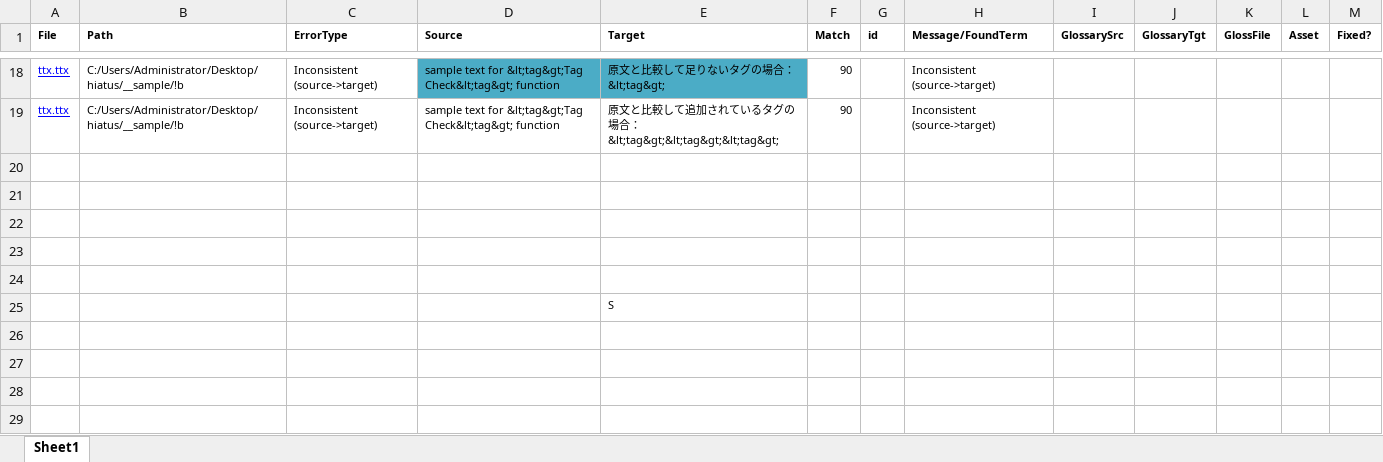
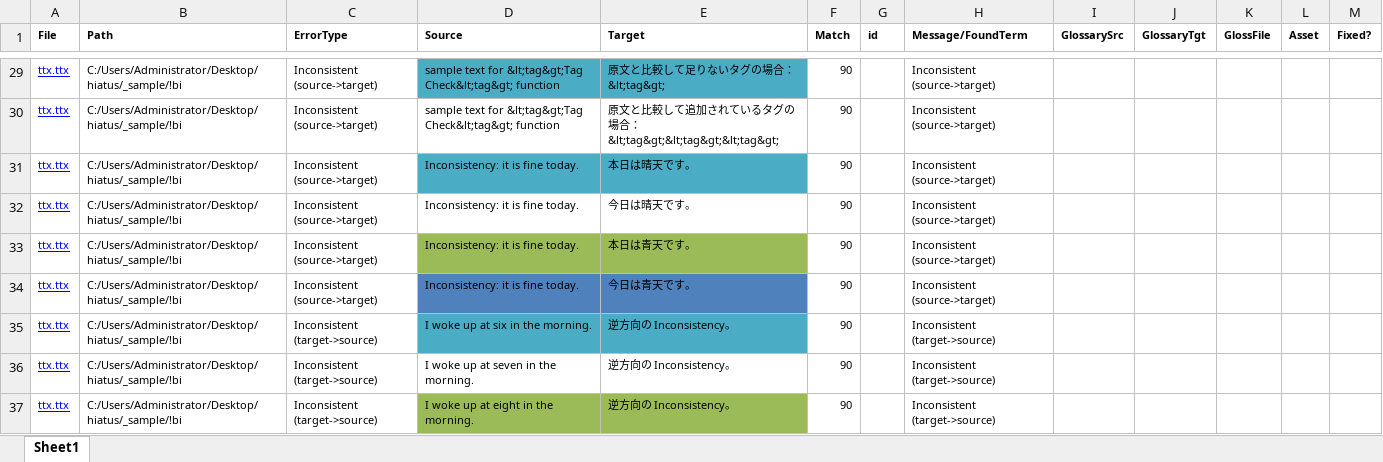
Before and after one commit to ahanba/hiatus, an Excel workbook: !Sample_files/report/120801_report.xlsx, sheet Sheet1, drawn as a sheet; only a part is shown, gaps mark what is left out; values as stored, in another font and other column widths than the file's, no borders; removed rows and columns are numbered as before the commit, all else as after; the diff covers the shown part only; the diff names each change by its address in the sheet, - before the commit and + after, or states it on an @@ line.

```diff
--- a/!Sample_files/report/120801_report.xlsx (sheet Sheet1)
+++ b/!Sample_files/report/120801_report.xlsx (sheet Sheet1)
-B29:B30 (Path): C:/Users/Administrator/Desktop/hiatus/__sample/!b
+B29:B30 (Path): C:/Users/Administrator/Desktop/hiatus/_sample/!bi
-row 31: (empty)
+row 31: ttx.ttx | C:/Users/Administrator/Desktop/hiatus/_sample/!bi | Inconsistent (source->target) | Inconsistency: it is fine today. | 本日は晴天です。 | 90 |  | Inconsistent (source->target)
-D31:E31 fill: none
+D31:E31 fill: #4BACC6
-row 32: (empty)
+row 32: ttx.ttx | C:/Users/Administrator/Desktop/hiatus/_sample/!bi | Inconsistent (source->target) | Inconsistency: it is fine today. | 今日は晴天です。 | 90 |  | Inconsistent (source->target)
-row 33: (empty)
+row 33: ttx.ttx | C:/Users/Administrator/Desktop/hiatus/_sample/!bi | Inconsistent (source->target) | Inconsistency: it is fine today. | 本日は青天です。 | 90 |  | Inconsistent (source->target)
-D33:E33 fill: none
+D33:E33 fill: #9BBB59
-row 34: (empty)
+row 34: ttx.ttx | C:/Users/Administrator/Desktop/hiatus/_sample/!bi | Inconsistent (source->target) | Inconsistency: it is fine today. | 今日は青天です。 | 90 |  | Inconsistent (source->target)
-D34:E34 fill: none
+D34:E34 fill: #4F81BD
-row 35: (empty)
+row 35: ttx.ttx | C:/Users/Administrator/Desktop/hiatus/_sample/!bi | Inconsistent (target->source) | I woke up at six in the morning. | 逆方向の Inconsistency。 | 90 |  | Inconsistent (target->source)
-D35:E35 fill: none
+D35:E35 fill: #4BACC6
-row 25:  |  |  |  | S
+row 36: ttx.ttx | C:/Users/Administrator/Desktop/hiatus/_sample/!bi | Inconsistent (target->source) | I woke up at seven in the morning. | 逆方向の Inconsistency。 | 90 |  | Inconsistent (target->source)
+row 37: ttx.ttx | C:/Users/Administrator/Desktop/hiatus/_sample/!bi | Inconsistent (target->source) | I woke up at eight in the morning. | 逆方向の Inconsistency。 | 90 |  | Inconsistent (target->source)
```
Also changed, not shown: 21 added rows, 9 edited cells and cell formats elsewhere in this sheet, formulas that keep their value, hidden cells, 1 other file.
